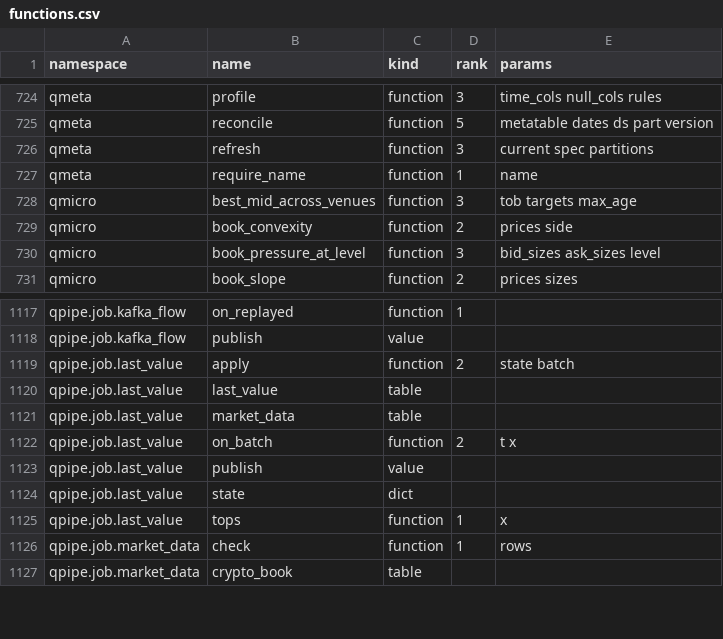
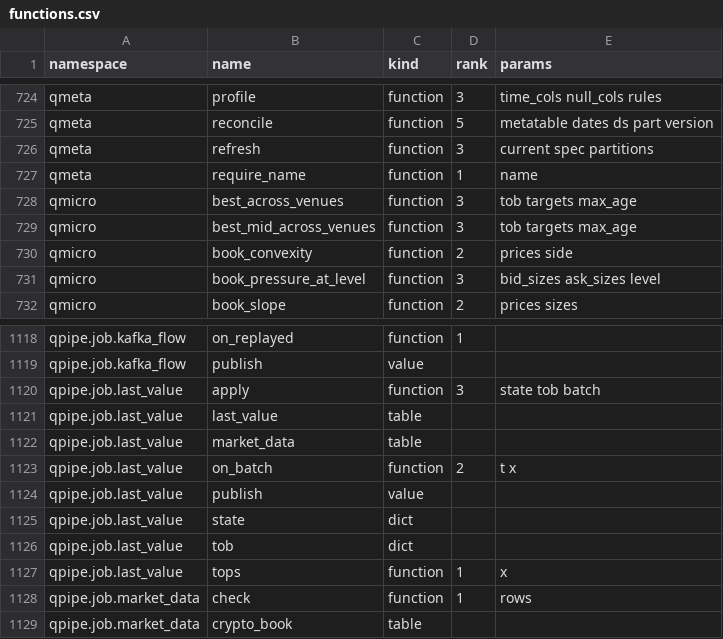
Before and after one commit to kwojdalski/uqf, a CSV file: docs/reference/surfaces/current/functions.csv, drawn as a sheet; only a part is shown, gaps mark what is left out.

```diff
--- a/docs/reference/surfaces/current/functions.csv
+++ b/docs/reference/surfaces/current/functions.csv
@@ -727,2 +727,3 @@ qmeta,refresh,function,3,current spec partitions
 qmeta,require_name,function,1,name
+qmicro,best_across_venues,function,3,tob targets max_age
 qmicro,best_mid_across_venues,function,3,tob targets max_age
@@ -1118,3 +1119,3 @@ qpipe.job.kafka_flow,on_replayed,function,1,
 qpipe.job.kafka_flow,publish,value,,
-qpipe.job.last_value,apply,function,2,state batch
+qpipe.job.last_value,apply,function,3,state tob batch
 qpipe.job.last_value,last_value,table,,
@@ -1124,2 +1125,3 @@ qpipe.job.last_value,publish,value,,
 qpipe.job.last_value,state,dict,,
+qpipe.job.last_value,tob,dict,,
 qpipe.job.last_value,tops,function,1,x
```
Also changed, not shown: 3 other files.
